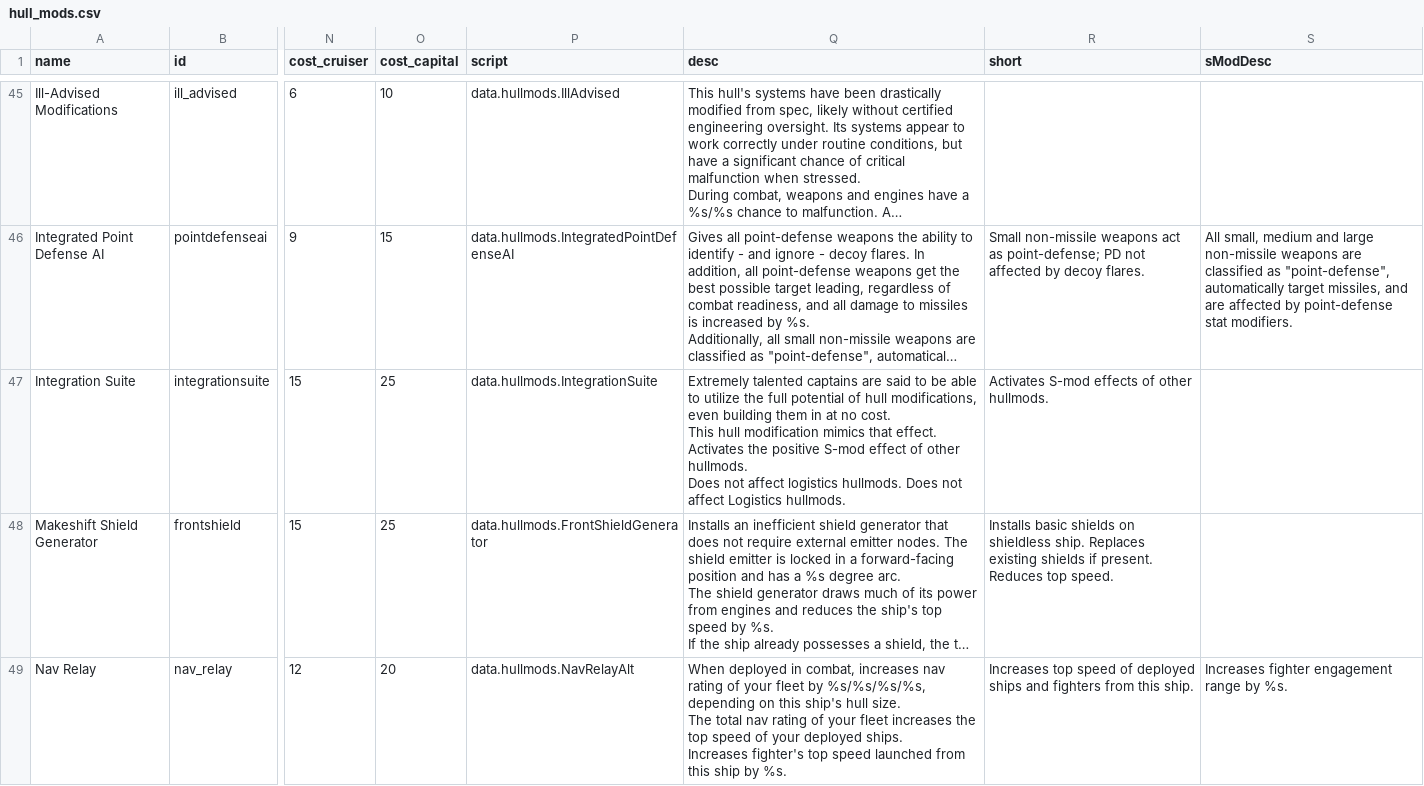
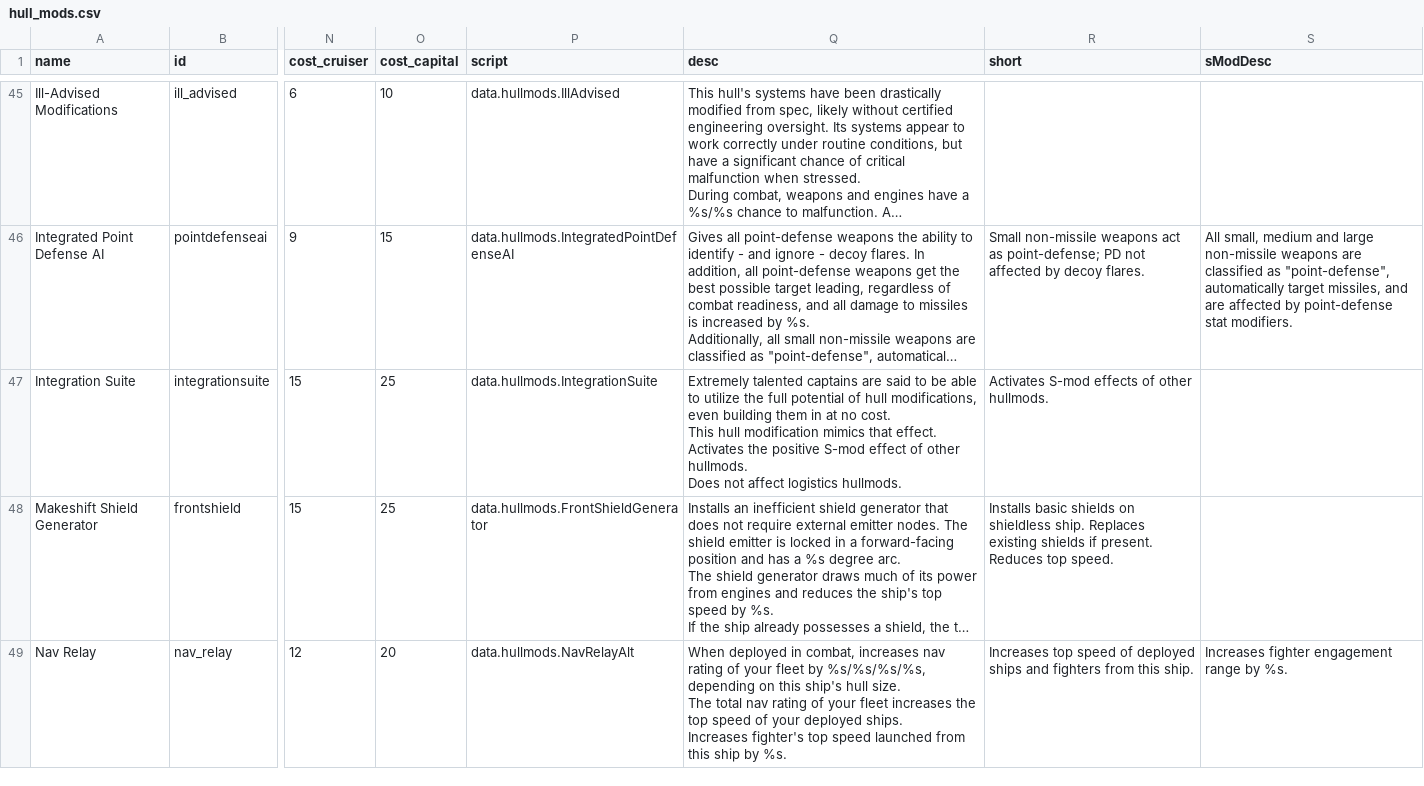
Before and after one commit to ymfah/Better-Vanilla-Hullmods, a CSV file: data/hullmods/hull_mods.csv, drawn as a sheet; only a part is shown, gaps mark what is left out; long unchanged cells end in …; the diff covers the shown part only; the diff names each change by its address in the sheet, - before the commit and + after, or states it on an @@ line.

```diff
--- a/data/hullmods/hull_mods.csv
+++ b/data/hullmods/hull_mods.csv
-Q47 (desc): …logistics hullmods. Does not affect Logistics hullmods.
+Q47 (desc): …logistics hullmods.
```
Also changed, not shown: 1 added row elsewhere in this file, 1 other file.
